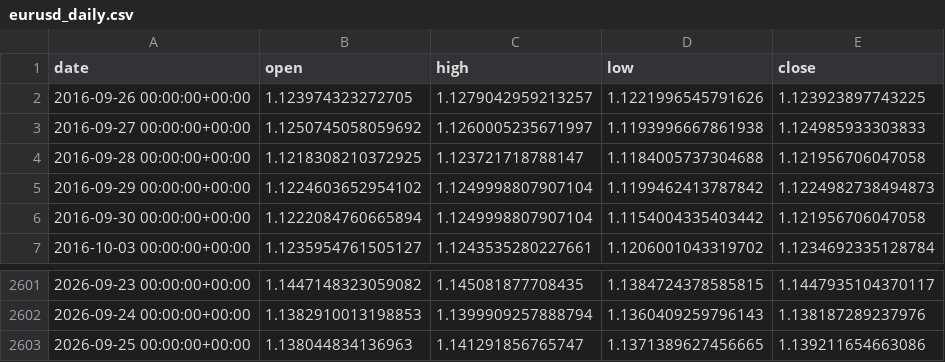
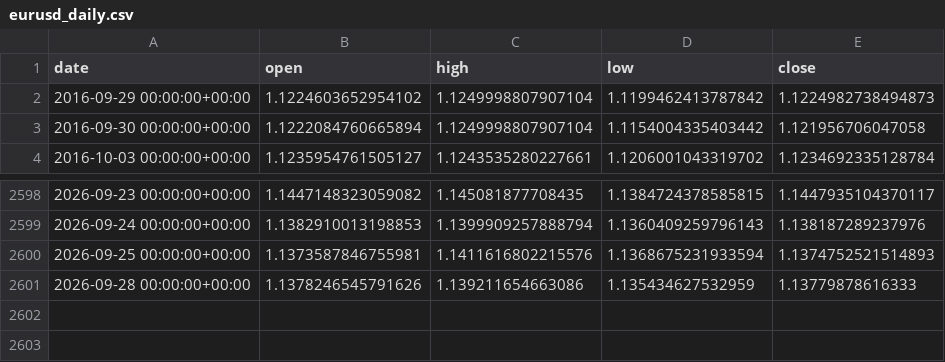
Before and after one commit to OscarTroncoso/Swing-trading---ML, a CSV file: data/eurusd_daily.csv, drawn as a sheet; only a part is shown, gaps mark what is left out.

```diff
--- a/data/eurusd_daily.csv
+++ b/data/eurusd_daily.csv
@@ -1,5 +1,2 @@
 date,open,high,low,close
-2016-09-26 00:00:00+00:00,1.123974323272705,1.1279042959213257,1.1221996545791626,1.123923897743225
-2016-09-27 00:00:00+00:00,1.1250745058059692,1.1260005235671997,1.1193996667861938,1.124985933303833
-2016-09-28 00:00:00+00:00,1.1218308210372925,1.123721718788147,1.1184005737304688,1.121956706047058
 2016-09-29 00:00:00+00:00,1.1224603652954102,1.1249998807907104,1.1199462413787842,1.1224982738494873
@@ -2602,2 +2599,3 @@ date,open,high,low,close
 2026-09-24 00:00:00+00:00,1.1382910013198853,1.1399909257888794,1.1360409259796143,1.138187289237976
-2026-09-25 00:00:00+00:00,1.138044834136963,1.141291856765747,1.1371389627456665,1.139211654663086
+2026-09-25 00:00:00+00:00,1.1373587846755981,1.1411616802215576,1.1368675231933594,1.1374752521514893
+2026-09-28 00:00:00+00:00,1.1378246545791626,1.139211654663086,1.135434627532959,1.13779878616333
```
Also changed, not shown: data.equity.csv, reports/backtest_2026_comparison.csv, 2 other files.
